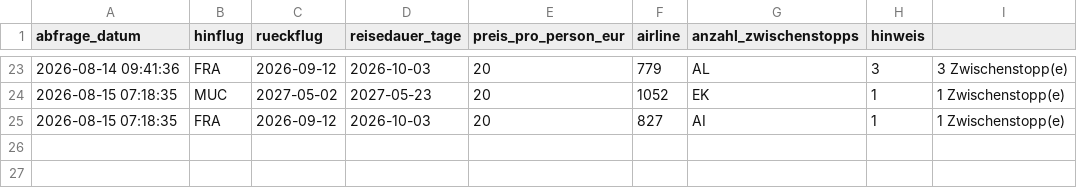
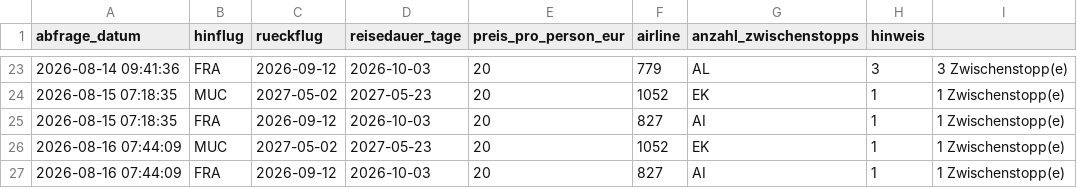
Before and after one commit to Silberwolf1984/flugsuche-japan, a CSV file: data/preise.csv, drawn as a sheet; only a part is shown, gaps mark what is left out; the diff names each change by its address in the sheet, - before the commit and + after, or states it on an @@ line.

```diff
--- a/data/preise.csv
+++ b/data/preise.csv
+row 26: 2026-08-16 07:44:09 | MUC | 2027-05-02 | 2027-05-23 | 20 | 1052 | EK | 1 | 1 Zwischenstopp(e)
+row 27: 2026-08-16 07:44:09 | FRA | 2026-09-12 | 2026-10-03 | 20 | 827 | AI | 1 | 1 Zwischenstopp(e)
```
